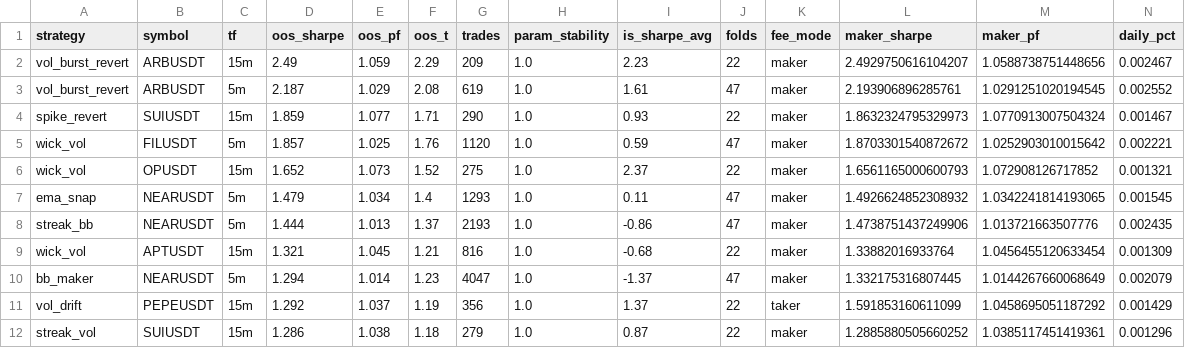
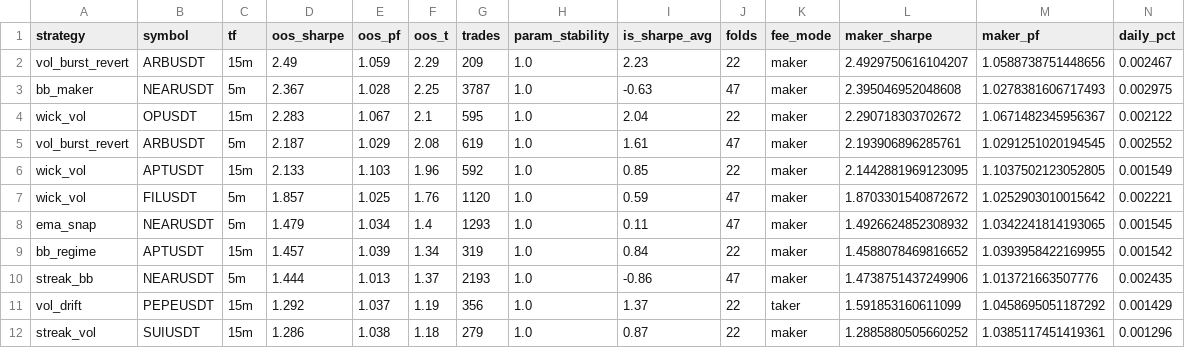
Before and after one commit to palcikia-crypto/scalp-lab-termux, a CSV file: scalp-lab/reports/leaderboard.csv, drawn as a sheet; only a part is shown; removed rows and columns are numbered as before the commit, all else as after; rows hold the shown columns only; the diff names each change by its address in the sheet, - before the commit and + after, or states it on an @@ line.

Commit message:
auto: report update [skip ci]

```diff
--- a/scalp-lab/reports/leaderboard.csv
+++ b/scalp-lab/reports/leaderboard.csv
+row 3: bb_maker | NEARUSDT | 5m | 2.367 | 1.028 | 2.25 | 3787 | 1.0 | -0.63 | 47 | maker | 2.395046952048608 | 1.0278381606717493 | 0.002975
+row 4: wick_vol | OPUSDT | 15m | 2.283 | 1.067 | 2.1 | 595 | 1.0 | 2.04 | 22 | maker | 2.290718303702672 | 1.0671482345956367 | 0.002122
-row 4: spike_revert | SUIUSDT | 15m | 1.859 | 1.077 | 1.71 | 290 | 1.0 | 0.93 | 22 | maker | 1.8632324795329973 | 1.0770913007504324 | 0.001467
+row 6: wick_vol | APTUSDT | 15m | 2.133 | 1.103 | 1.96 | 592 | 1.0 | 0.85 | 22 | maker | 2.1442881969123095 | 1.1037502123052805 | 0.001549
-row 6: wick_vol | OPUSDT | 15m | 1.652 | 1.073 | 1.52 | 275 | 1.0 | 2.37 | 22 | maker | 1.6561165000600793 | 1.072908126717852 | 0.001321
+row 9: bb_regime | APTUSDT | 15m | 1.457 | 1.039 | 1.34 | 319 | 1.0 | 0.84 | 22 | maker | 1.4588078469816652 | 1.0393958422169955 | 0.001542
-row 9: wick_vol | APTUSDT | 15m | 1.321 | 1.045 | 1.21 | 816 | 1.0 | -0.68 | 22 | maker | 1.33882016933764 | 1.0456455120633454 | 0.001309
-row 10: bb_maker | NEARUSDT | 5m | 1.294 | 1.014 | 1.23 | 4047 | 1.0 | -1.37 | 47 | maker | 1.332175316807445 | 1.0144267660068649 | 0.002079
```
Also changed, not shown: scalp-lab/reports/archive.csv, 1 other file.
